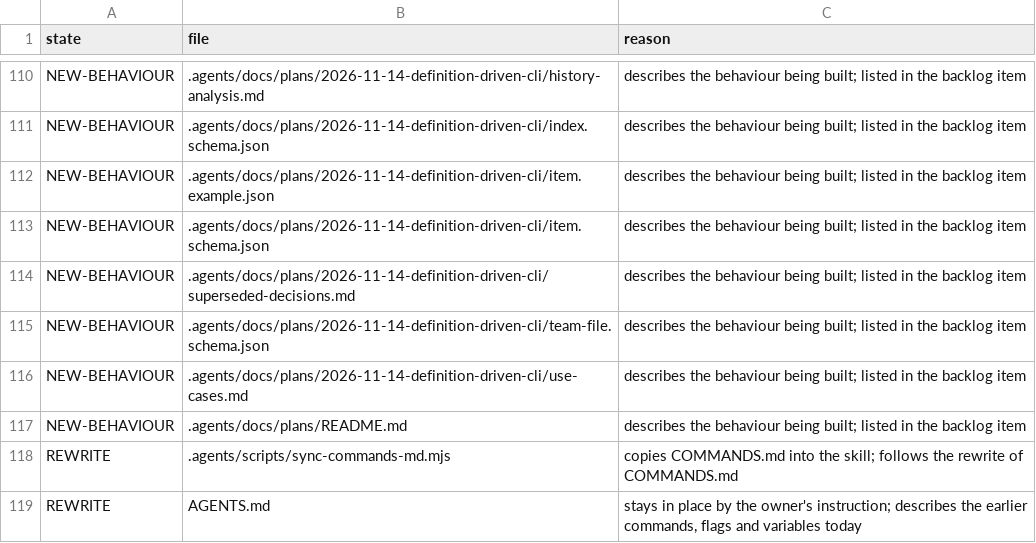
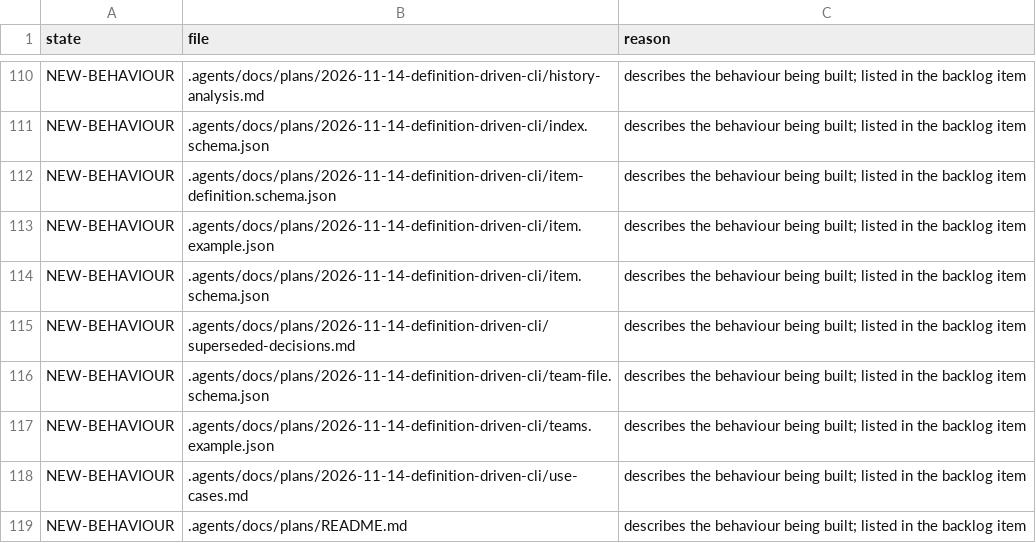
Before and after one commit to SmoothSDLC/smooth-backlog-cli, a TSV file: .agents/docs/plans/2026-11-14-definition-driven-cli/file-audit.tsv, drawn as a sheet; only a part is shown, gaps mark what is left out; the shorter side is filled out with more unchanged rows.

Commit message:
Plans: specification restructured to the owner decisions of 2026-11-15 (contents, every schema in one section, behaviour sections, commands as tables with the team forms, the gap table); flat item schema with cli_version and history; item definition schema; example team file with three teams; redaction keys; use cases (89) and the plan (16 tasks) follow

```diff
--- a/.agents/docs/plans/2026-11-14-definition-driven-cli/file-audit.tsv
+++ b/.agents/docs/plans/2026-11-14-definition-driven-cli/file-audit.tsv
@@ -111,2 +111,3 @@ NEW-BEHAVIOUR	.agents/docs/plans/2026-11-14-definition-driven-cli/history-analys
 NEW-BEHAVIOUR	.agents/docs/plans/2026-11-14-definition-driven-cli/index.schema.json	describes the behaviour being built; listed in the backlog item
+NEW-BEHAVIOUR	.agents/docs/plans/2026-11-14-definition-driven-cli/item-definition.schema.json	describes the behaviour being built; listed in the backlog item
 NEW-BEHAVIOUR	.agents/docs/plans/2026-11-14-definition-driven-cli/item.example.json	describes the behaviour being built; listed in the backlog item
@@ -115,2 +116,3 @@ NEW-BEHAVIOUR	.agents/docs/plans/2026-11-14-definition-driven-cli/superseded-dec
 NEW-BEHAVIOUR	.agents/docs/plans/2026-11-14-definition-driven-cli/team-file.schema.json	describes the behaviour being built; listed in the backlog item
+NEW-BEHAVIOUR	.agents/docs/plans/2026-11-14-definition-driven-cli/teams.example.json	describes the behaviour being built; listed in the backlog item
 NEW-BEHAVIOUR	.agents/docs/plans/2026-11-14-definition-driven-cli/use-cases.md	describes the behaviour being built; listed in the backlog item
```
Also changed, not shown: 10 other files.
